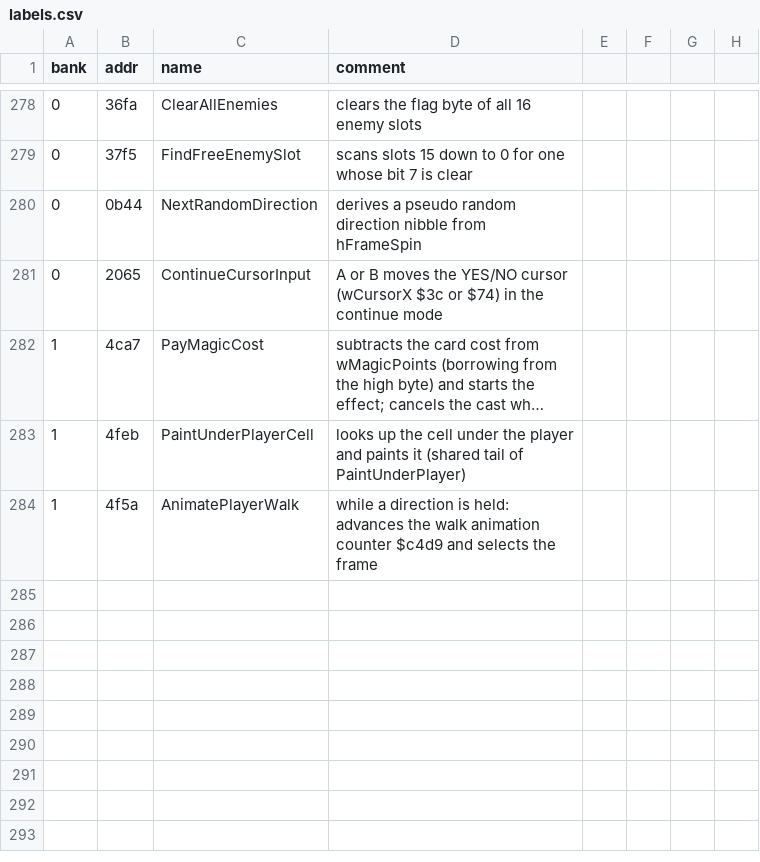
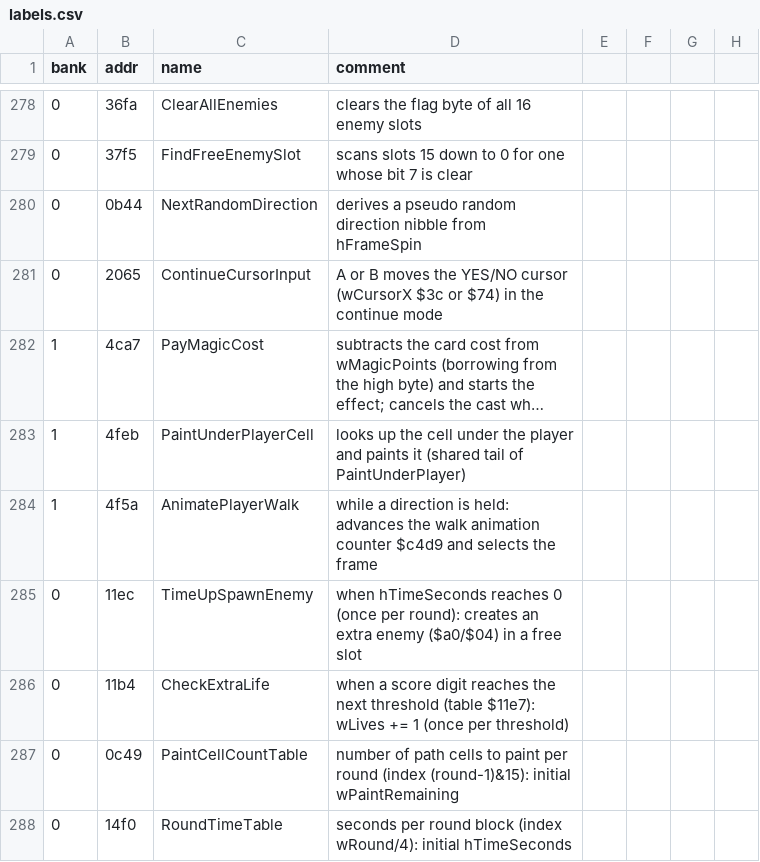
Before and after one commit to Tenome/Painter-Momopi-Decompilation, a CSV file: labels.csv, drawn as a sheet; only a part is shown, gaps mark what is left out; long unchanged cells end in ….

```diff
--- a/labels.csv
+++ b/labels.csv
@@ -284 +284,5 @@ bank,addr,name,comment
 1,4f5a,AnimatePlayerWalk,while a direction is held: advances the walk animation counter $c4d9 and selects the frame
+0,11ec,TimeUpSpawnEnemy,when hTimeSeconds reaches 0 (once per round): creates an extra enemy ($a0/$04) in a free slot
+0,11b4,CheckExtraLife,when a score digit reaches the next threshold (table $11e7): wLives += 1 (once per threshold)
+0,0c49,PaintCellCountTable,number of path cells to paint per round (index (round-1)&15): initial wPaintRemaining
+0,14f0,RoundTimeTable,seconds per round block (index wRound/4): initial hTimeSeconds
```
Also changed, not shown: config/functions.tsv, 2 other files.
